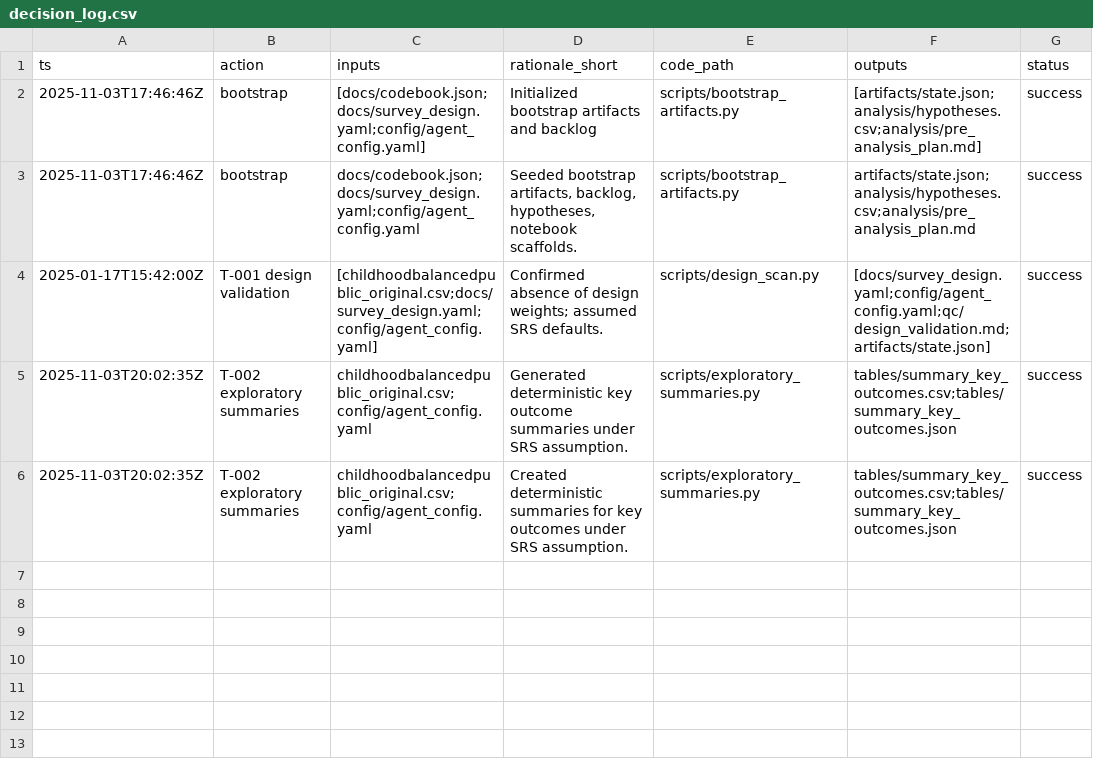
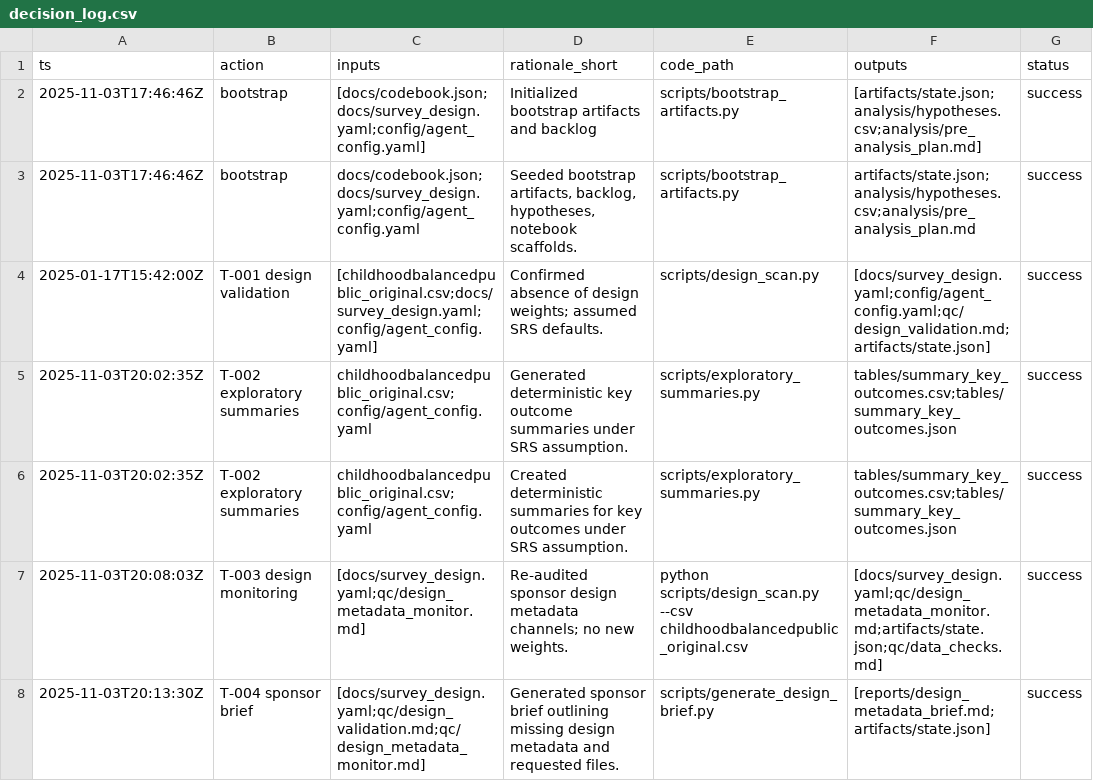
Before and after one commit to whp-wessel/ai_scientist, a CSV file: experiment_2_aella_mimimal/analysis/decision_log.csv, drawn as a sheet.

Commit message:
feat(bootstrap): init repo structure, state, PAP draft, and hypothesis registry

```diff
--- a/experiment_2_aella_mimimal/analysis/decision_log.csv
+++ b/experiment_2_aella_mimimal/analysis/decision_log.csv
@@ -6 +6,3 @@ ts,action,inputs,rationale_short,code_path,outputs,status
 2025-11-03T20:02:35Z,T-002 exploratory summaries,childhoodbalancedpublic_original.csv;config/agent_config.yaml,Created deterministic summaries for key outcomes under SRS assumption.,scripts/exploratory_summaries.py,tables/summary_key_outcomes.csv;tables/summary_key_outcomes.json,success
+2025-11-03T20:08:03Z,T-003 design monitoring,"[docs/survey_design.yaml;qc/design_metadata_monitor.md]","Re-audited sponsor design metadata channels; no new weights.","python scripts/design_scan.py --csv childhoodbalancedpublic_original.csv","[docs/survey_design.yaml;qc/design_metadata_monitor.md;artifacts/state.json;qc/data_checks.md]",success
+2025-11-03T20:13:30Z,T-004 sponsor brief,"[docs/survey_design.yaml;qc/design_validation.md;qc/design_metadata_monitor.md]","Generated sponsor brief outlining missing design metadata and requested files.","scripts/generate_design_brief.py","[reports/design_metadata_brief.md;artifacts/state.json]",success
```
Also changed, not shown: 37 other files.
